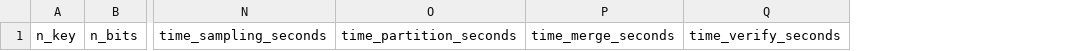
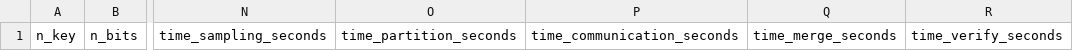
Before and after one commit to frekkoz3/Parallel-Sample-Sort, a CSV file: Parallel/results/skewed_input.csv, drawn as a sheet; only a part is shown, gaps mark what is left out; the diff names each change by its address in the sheet, - before the commit and + after, or states it on an @@ line.

Commit message:
Main : added the time communication. to re-run all the experiments

```diff
--- a/Parallel/results/skewed_input.csv
+++ b/Parallel/results/skewed_input.csv
+column P, row 1: time_communication_seconds
```
Also changed, not shown: 1 other file.
